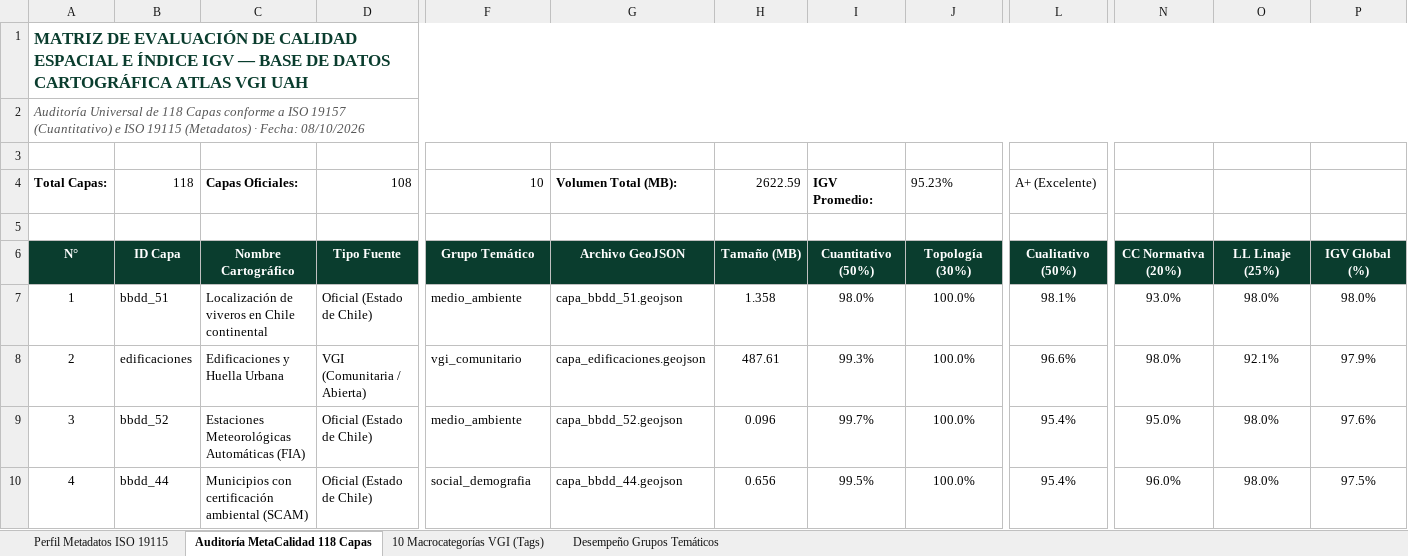
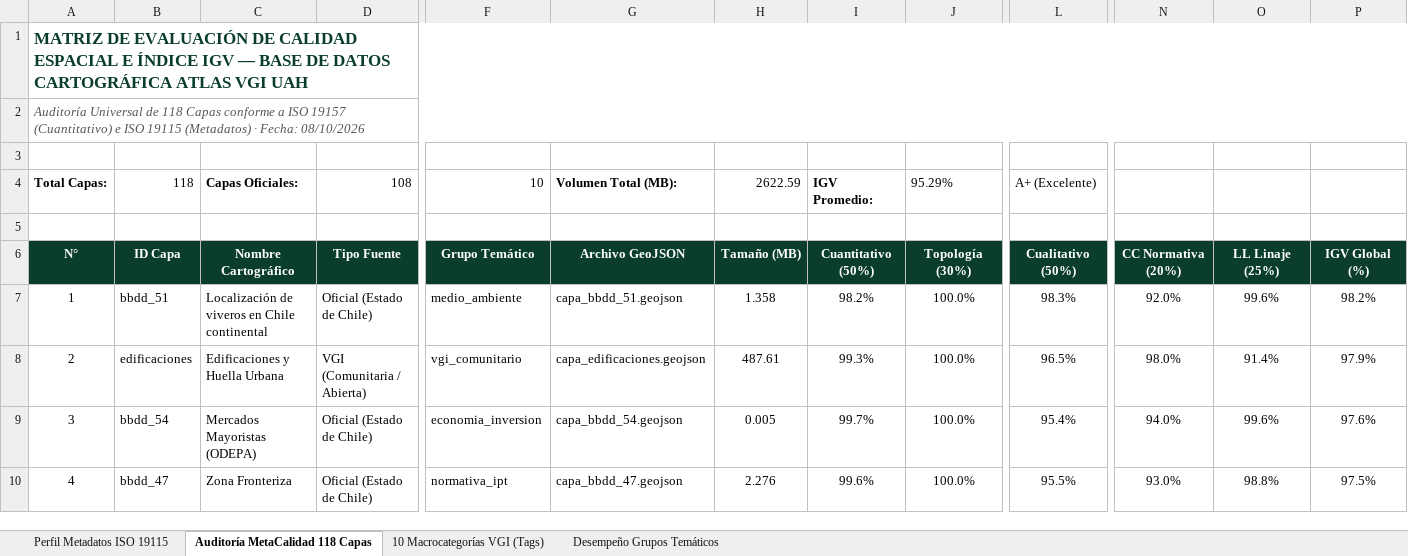
Before and after one commit to GEOJOTA/atlas_vgi_territorial, an Excel workbook: docs/perfil_metadatos_vgi.xlsx, sheet Auditoría MetaCalidad 118 Capas, drawn as a sheet; only a part is shown, gaps mark what is left out; values as stored, in another font and other column widths than the file's, no borders; the diff covers the shown part only; the diff names each change by its address in the sheet, - before the commit and + after, or states it on an @@ line.

```diff
--- a/docs/perfil_metadatos_vgi.xlsx (sheet Auditoría MetaCalidad 118 Capas)
+++ b/docs/perfil_metadatos_vgi.xlsx (sheet Auditoría MetaCalidad 118 Capas)
-J4: 95.23%
+J4: 95.29%
-I7: 98.0%
+I7: 98.2%
-L7: 98.1%
+L7: 98.3%
-N7: 93.0%
+N7: 92.0%
-O7: 98.0%
+O7: 99.6%
-P7: 98.0%
+P7: 98.2%
-L8: 96.6%
+L8: 96.5%
-O8: 92.1%
+O8: 91.4%
-B9: bbdd_52
+B9: bbdd_54
-C9: Estaciones Meteorológicas Automáticas (FIA)
+C9: Mercados Mayoristas (ODEPA)
-F9: medio_ambiente
+F9: economia_inversion
-G9: capa_bbdd_52.geojson
+G9: capa_bbdd_54.geojson
-H9: 0.096
+H9: 0.005
-N9: 95.0%
+N9: 94.0%
-O9: 98.0%
+O9: 99.6%
-B10: bbdd_44
+B10: bbdd_47
-C10: Municipios con certificación ambiental (SCAM)
+C10: Zona Fronteriza
-F10: social_demografia
+F10: normativa_ipt
-G10: capa_bbdd_44.geojson
+G10: capa_bbdd_47.geojson
-H10: 0.656
+H10: 2.276
-I10: 99.5%
+I10: 99.6%
-L10: 95.4%
+L10: 95.5%
-N10: 96.0%
+N10: 93.0%
-O10: 98.0%
+O10: 98.8%
```
Also changed, not shown: 1112 edited cells elsewhere in this sheet, sheet Perfil Metadatos ISO 19115, sheet Desempeño Grupos Temáticos, sheet 10 Macrocategorías VGI (Tags), docs/catalogo_fuentes_vgi.xlsx, docs/categorias_tematicas_osm.xlsx, 10 other files.
